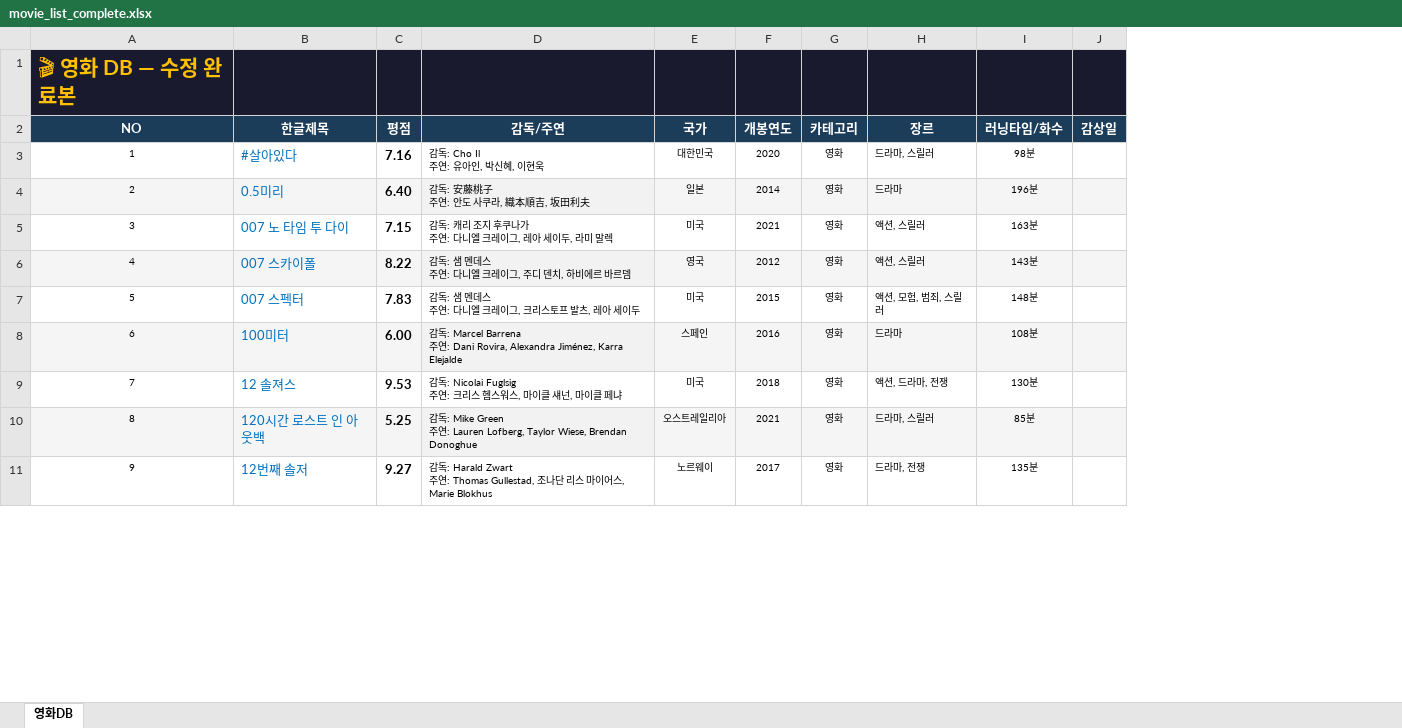
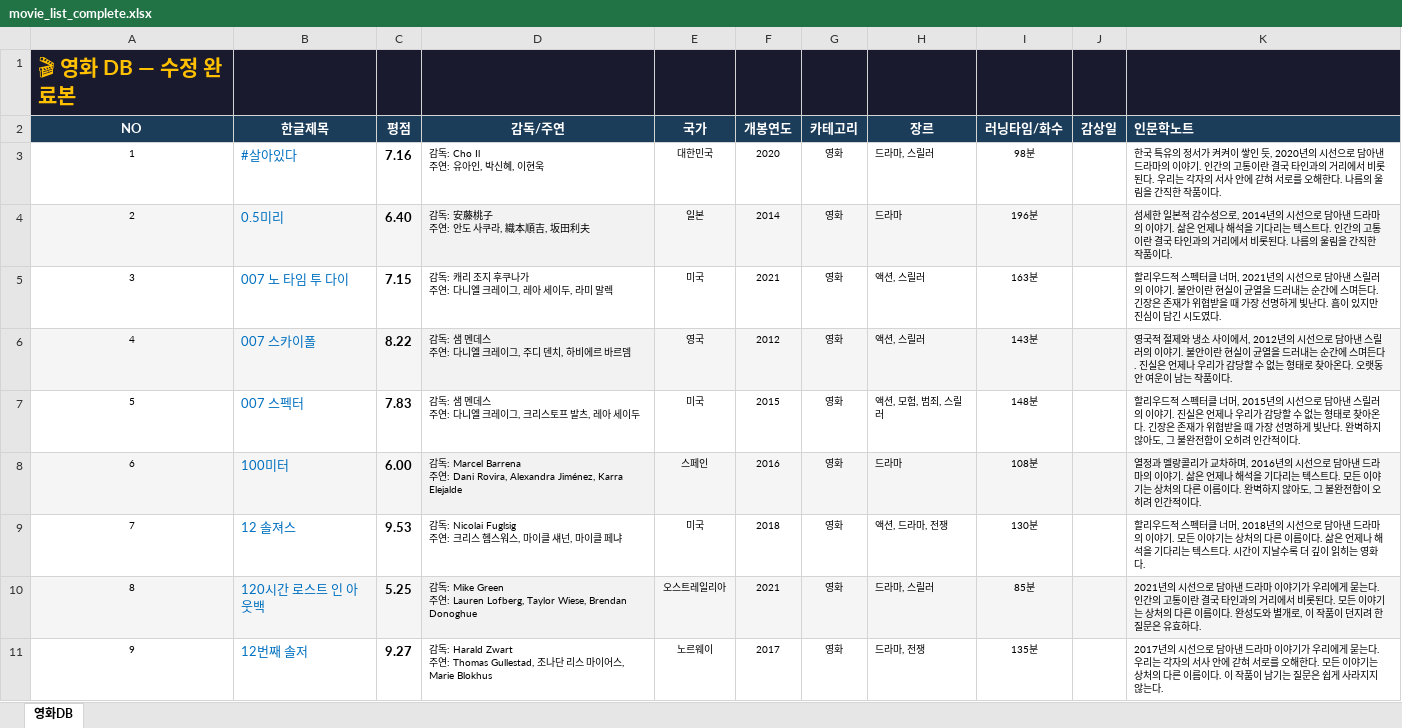
Before and after one commit to casio8000/film-humanities_Mobile, an Excel workbook: abc/abc/x9k2m7/abc/x9k2m7/z8p4q1/movie_list_complete.xlsx, sheet 영화DB, drawn as a sheet; only a part is shown; values as stored, in another font and other column widths than the file's, no borders; table styles not drawn; the diff names each change by its address in the sheet, - before the commit and + after, or states it on an @@ line.

Commit message:
Add files via upload

```diff
--- a/abc/abc/x9k2m7/abc/x9k2m7/z8p4q1/movie_list_complete.xlsx (sheet 영화DB)
+++ b/abc/abc/x9k2m7/abc/x9k2m7/z8p4q1/movie_list_complete.xlsx (sheet 영화DB)
+column K (인문학노트), rows 3-11: 한국 특유의 정서가 켜켜이 쌓인 듯, 2020년의 시선으로 담아낸 드라마의 이야기. 인간의 고통이란 결국 타인과의 거리에서 비롯된다. 우리는 각자의 서사 안에 갇혀 서로를 오해한다. 나름의 울림을 간직한 작품이다. | 섬세한 일본적 감수성으로, 2014년의 시선으로 담아낸 드라마의 이야기. 삶은 언제나 해석을 기다리는 텍스트다. 인간의 고통이란 결국 타인과의 거리에서 비롯된다. 나름의 울림을 간직한 작품이다. | 할리우드적 스펙터클 너머, 2021년의 시선으로 담아낸 스릴러의 이야기. 불안이란 현실이 균열을 드러내는 순간에 스며든다. 긴장은 존재가 위협받을 때 가장 선명하게 빛난다. 흠이 있지만 진심이 담긴 시도였다. | 영국적 절제와 냉소 사이에서, 2012년의 시선으로 담아낸 스릴러의 이야기. 불안이란 현실이 균열을 드러내는 순간에 스며든다. 진실은 언제나 우리가 감당할 수 없는 형태로 찾아온다. 오랫동안 여운이 남는 작품이다. | 할리우드적 스펙터클 너머, 2015년의 시선으로 담아낸 스릴러의 이야기. 진실은 언제나 우리가 감당할 수 없는 형태로 찾아온다. 긴장은 존재가 위협받을 때 가장 선명하게 빛난다. 완벽하지 않아도, 그 불완전함이 오히려 인간적이다. | 열정과 멜랑콜리가 교차하며, 2016년의 시선으로 담아낸 드라마의 이야기. 삶은 언제나 해석을 기다리는 텍스트다. 모든 이야기는 상처의 다른 이름이다. 완벽하지 않아도, 그 불완전함이 오히려 인간적이다. | 할리우드적 스펙터클 너머, 2018년의 시선으로 담아낸 드라마의 이야기. 모든 이야기는 상처의 다른 이름이다. 삶은 언제나 해석을 기다리는 텍스트다. 시간이 지날수록 더 깊이 읽히는 영화다. | 2021년의 시선으로 담아낸 드라마 이야기가 우리에게 묻는다. 인간의 고통이란 결국 타인과의 거리에서 비롯된다. 모든 이야기는 상처의 다른 이름이다. 완성도와 별개로, 이 작품이 던지려 한 질문은 유효하다. | 2017년의 시선으로 담아낸 드라마 이야기가 우리에게 묻는다. 우리는 각자의 서사 안에 갇혀 서로를 오해한다. 모든 이야기는 상처의 다른 이름이다. 이 작품이 남기는 질문은 쉽게 사라지지 않는다.
```
